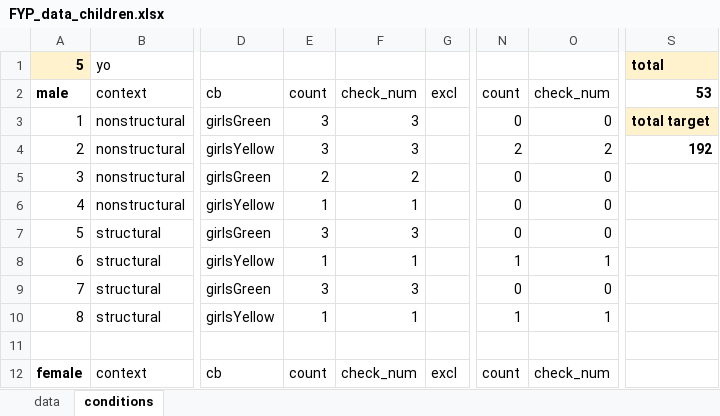
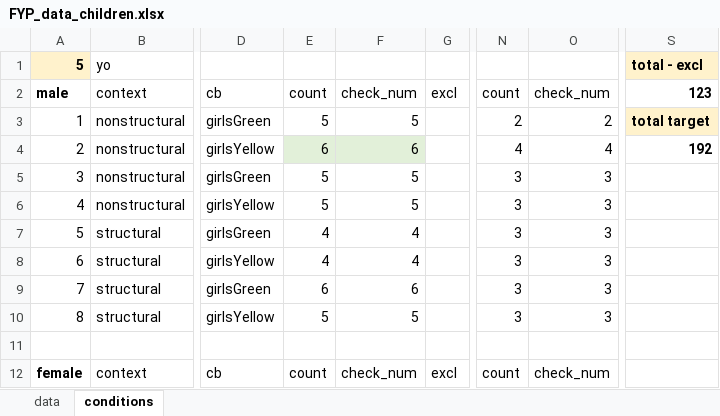
Before and after one commit to mariannazhang/structuralblocking, an Excel workbook: data/FYP_data_children.xlsx, sheet conditions, drawn as a sheet; only a part is shown, gaps mark what is left out; values as stored, in another font and other column widths than the file's, no borders; the diff covers the shown part only; the diff names each change by its address in the sheet, - before the commit and + after, or states it on an @@ line.

```diff
--- a/data/FYP_data_children.xlsx (sheet conditions)
+++ b/data/FYP_data_children.xlsx (sheet conditions)
-S1: total
+S1: total - excl
-S2: 53
+S2: 123
-E3: 3
+E3: 5
-F3: 3
+F3: 5
-N3: 0
+N3: 2
-O3: 0
+O3: 2
-E4: 3
+E4: 6
-E4:F4 fill: none
+E4:F4 fill: #E2F0D9
-F4: 3
+F4: 6
-N4: 2
+N4: 4
-O4: 2
+O4: 4
-E5: 2
+E5: 5
-F5: 2
+F5: 5
-N5:N7: 0
+N5:N7: 3
-O5:O7: 0
+O5:O7: 3
-E6: 1
+E6: 5
-F6: 1
+F6: 5
-E7: 3
+E7: 4
-F7: 3
+F7: 4
-E8: 1
+E8: 4
-F8: 1
+F8: 4
-N8: 1
+N8: 3
-O8: 1
+O8: 3
-E9: 3
+E9: 6
-F9: 3
+F9: 6
-N9: 0
+N9: 3
-O9: 0
+O9: 3
-E10: 1
+E10: 5
-F10: 1
+F10: 5
-N10: 1
+N10: 3
-O10: 1
+O10: 3
```
Also changed, not shown: 32 edited cells elsewhere in this sheet, sheet data, formulas that keep their value.
